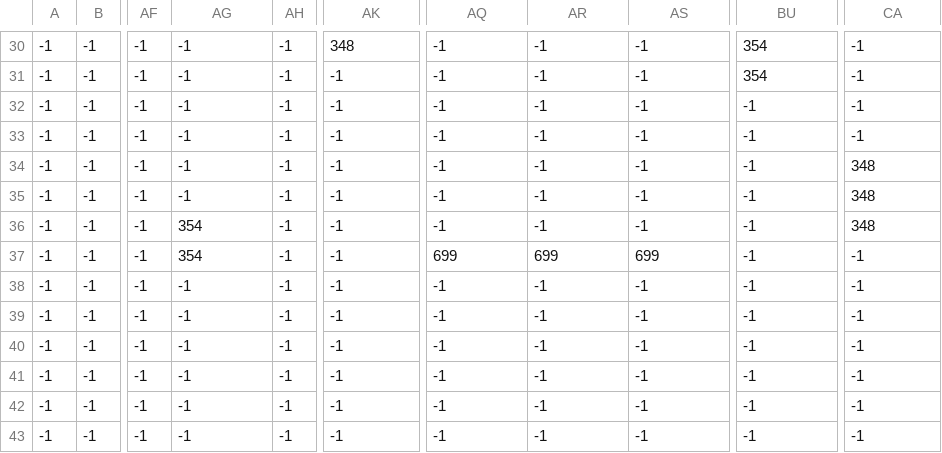
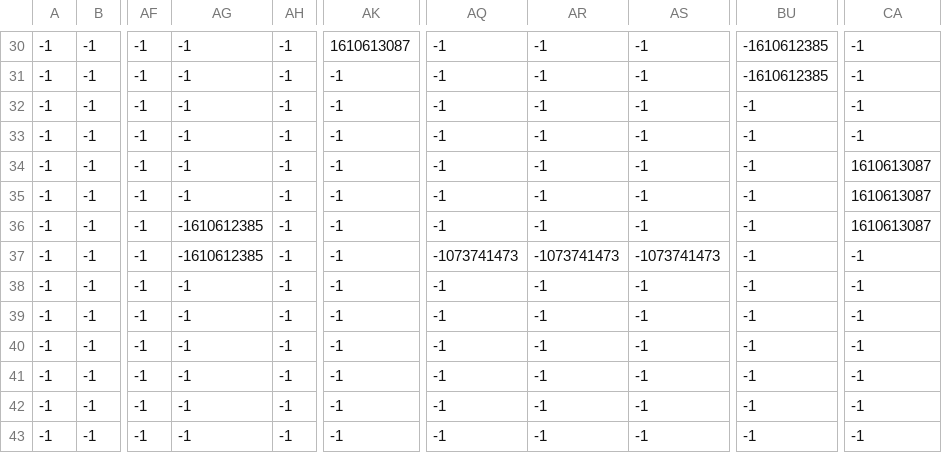
Before and after one commit to ADL1337/Hackathon-2023, a CSV file: map1_spikes.csv, drawn as a sheet; only a part is shown, gaps mark what is left out; the diff covers the shown part only; the diff names each change by its address in the sheet, - before the commit and + after, or states it on an @@ line.

```diff
--- a/map1_spikes.csv
+++ b/map1_spikes.csv
-AK30: 348
+AK30: 1610613087
-BU30:BU31: 354
+BU30:BU31: -1610612385
-CA34:CA36: 348
+CA34:CA36: 1610613087
-AG36:AG37: 354
+AG36:AG37: -1610612385
-AQ37: 699
+AQ37: -1073741473
-AR37: 699
+AR37: -1073741473
-AS37: 699
+AS37: -1073741473
```
Also changed, not shown: 33 edited cells elsewhere in this file.
